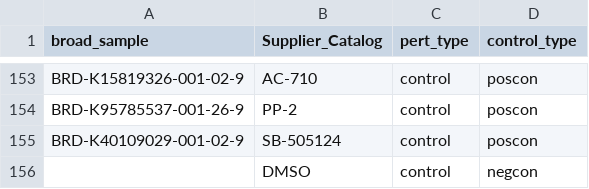
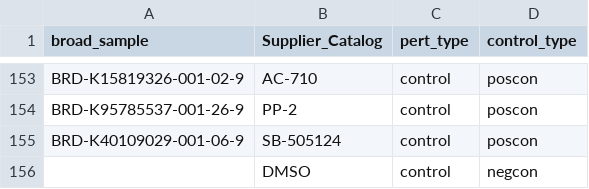
Before and after one commit to broadinstitute/2021_03_11_MolecularGlue_AmitChoudharyLab_Broad-data, a TSV file: metadata/external_metadata/glue_metadata.tsv, drawn as a sheet; only a part is shown, gaps mark what is left out.

Commit message:
Fix metadata error

```diff
--- a/metadata/external_metadata/glue_metadata.tsv
+++ b/metadata/external_metadata/glue_metadata.tsv
@@ -154,3 +154,3 @@ BRD-K15819326-001-02-9	AC-710	control	poscon
 BRD-K95785537-001-26-9	PP-2	control	poscon
-BRD-K40109029-001-02-9	SB-505124	control	poscon
+BRD-K40109029-001-06-9	SB-505124	control	poscon
 	DMSO	control	negcon
```
Also changed, not shown: 29 other files.
